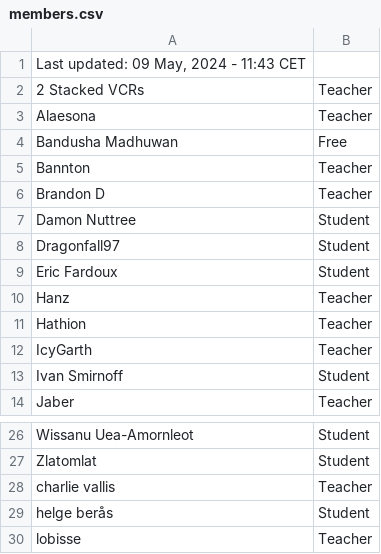
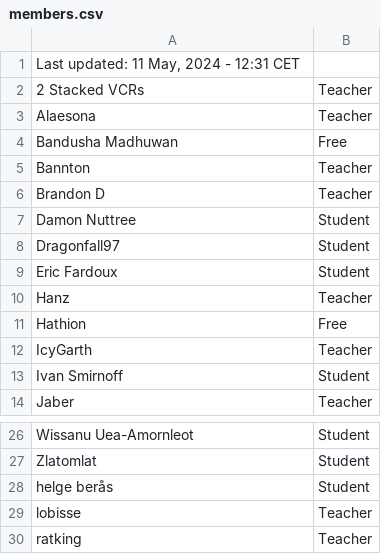
Before and after one commit to SuIT-pub/Mind-the-School, a CSV file: game/members.csv, drawn as a sheet; only a part is shown, gaps mark what is left out; the shorter side is filled out with more unchanged rows.

Commit message:
Update members.csv

```diff
--- a/game/members.csv
+++ b/game/members.csv
@@ -1,2 +1,2 @@
-Last updated: 09 May, 2024 - 11:43 CET
+Last updated: 11 May, 2024 - 12:31 CET
 2 Stacked VCRs;Teacher
@@ -10,3 +10,3 @@ Eric Fardoux;Student
 Hanz;Teacher
-Hathion;Teacher
+Hathion;Free
 IcyGarth;Teacher
@@ -27,3 +27,2 @@ Wissanu Uea-Amornleot;Student
 Zlatomlat;Student
-charlie vallis;Teacher
 helge berås;Student
```
